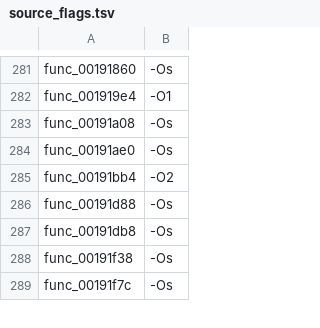
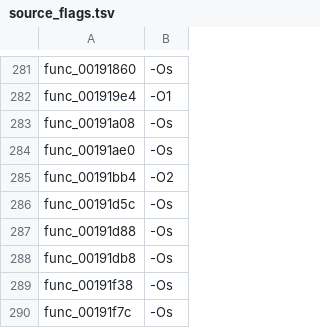
Before and after one commit to USED255/artonelico2-decomp, a TSV file: config/source_flags.tsv, drawn as a sheet; only a part is shown, gaps mark what is left out.

Commit message:
feat(m3): 1 more match from the quota-window batch (3122/10923)
config/matched_symbols.txt: 3121 -> 3122.
The payload check runs in this pull request (matching-gate).

```diff
--- a/config/source_flags.tsv
+++ b/config/source_flags.tsv
@@ -285,2 +285,3 @@ func_00191ae0	-Os
 func_00191bb4	-O2
+func_00191d5c	-Os
 func_00191d88	-Os
```
Also changed, not shown: 2 other files.
